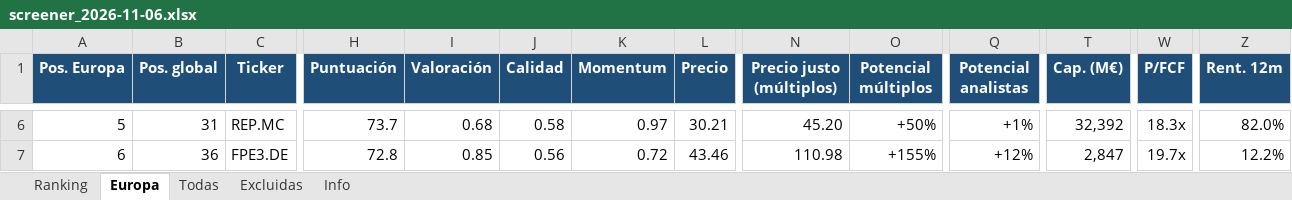
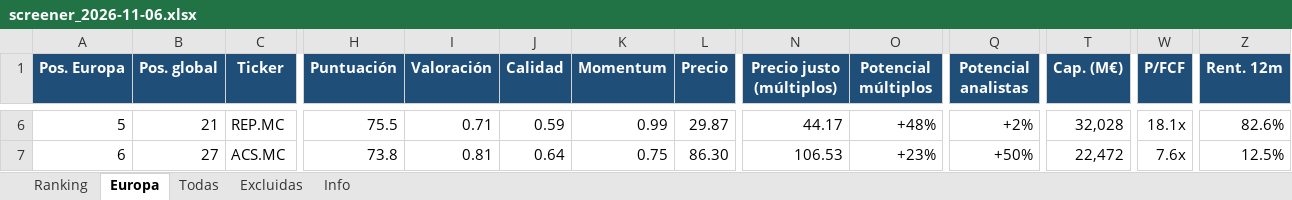
Before and after one commit to josecossi/Screener, an Excel workbook: resultados/screener_2026-11-06.xlsx, sheet Europa, drawn as a sheet; only a part is shown, gaps mark what is left out; values as stored, in another font and other column widths than the file's, no borders; the diff covers the shown part only; the diff names each change by its address in the sheet, - before the commit and + after, or states it on an @@ line.

```diff
--- a/resultados/screener_2026-11-06.xlsx (sheet Europa)
+++ b/resultados/screener_2026-11-06.xlsx (sheet Europa)
-B6 (Pos. global): 31
+B6 (Pos. global): 21
-H6 (Puntuación): 73.7
+H6 (Puntuación): 75.5
-I6 (Valoración): 0.68
+I6 (Valoración): 0.71
-J6 (Calidad): 0.58
+J6 (Calidad): 0.59
-K6 (Momentum): 0.97
+K6 (Momentum): 0.99
-L6 (Precio): 30.21
+L6 (Precio): 29.87
-N6 (Precio justo (múltiplos)): 45.20
+N6 (Precio justo (múltiplos)): 44.17
-O6 (Potencial múltiplos): +50%
+O6 (Potencial múltiplos): +48%
-Q6 (Potencial analistas): +1%
+Q6 (Potencial analistas): +2%
-T6 (Cap. (M€)): 32,392
+T6 (Cap. (M€)): 32,028
-W6 (P/FCF): 18.3x
+W6 (P/FCF): 18.1x
-Z6 (Rent. 12m): 82.0%
+Z6 (Rent. 12m): 82.6%
-B7 (Pos. global): 36
+B7 (Pos. global): 27
-C7 (Ticker): FPE3.DE
+C7 (Ticker): ACS.MC
-H7 (Puntuación): 72.8
+H7 (Puntuación): 73.8
-I7 (Valoración): 0.85
+I7 (Valoración): 0.81
-J7 (Calidad): 0.56
+J7 (Calidad): 0.64
-K7 (Momentum): 0.72
+K7 (Momentum): 0.75
-L7 (Precio): 43.46
+L7 (Precio): 86.30
-N7 (Precio justo (múltiplos)): 110.98
+N7 (Precio justo (múltiplos)): 106.53
-O7 (Potencial múltiplos): +155%
+O7 (Potencial múltiplos): +23%
-Q7 (Potencial analistas): +12%
+Q7 (Potencial analistas): +50%
-T7 (Cap. (M€)): 2,847
+T7 (Cap. (M€)): 22,472
-W7 (P/FCF): 19.7x
+W7 (P/FCF): 7.6x
-Z7 (Rent. 12m): 12.2%
+Z7 (Rent. 12m): 12.5%
```
Also changed, not shown: 524 edited cells elsewhere in this sheet, sheet Todas, sheet Ranking, sheet Excluidas, sheet Info, 3 other files.
